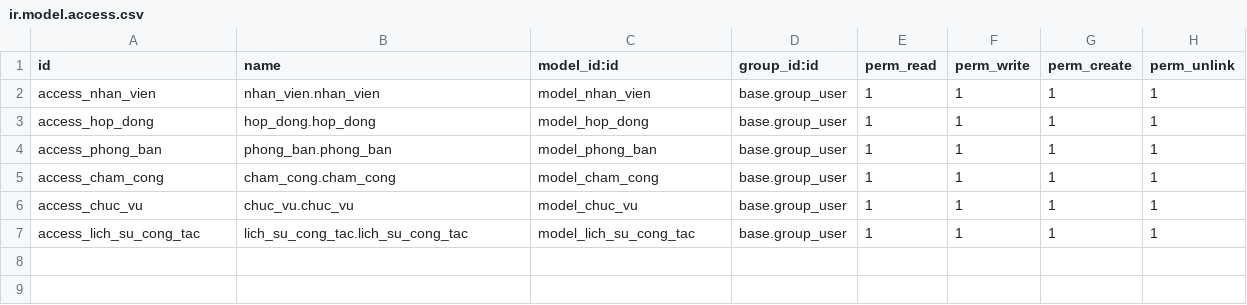
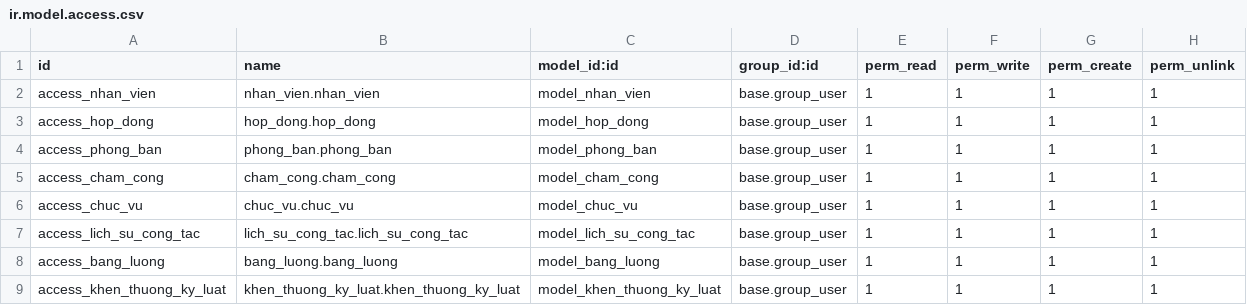
Before and after one commit to PhungDangHau/TTDN-CNTT15-04-N9, a CSV file: addons/nhan_su/security/ir.model.access.csv, drawn as a sheet.

```diff
--- a/addons/nhan_su/security/ir.model.access.csv
+++ b/addons/nhan_su/security/ir.model.access.csv
@@ -7 +7,3 @@ access_chuc_vu,chuc_vu.chuc_vu,model_chuc_vu,base.group_user,1,1,1,1
 access_lich_su_cong_tac,lich_su_cong_tac.lich_su_cong_tac,model_lich_su_cong_tac,base.group_user,1,1,1,1
+access_bang_luong,bang_luong.bang_luong,model_bang_luong,base.group_user,1,1,1,1
+access_khen_thuong_ky_luat,khen_thuong_ky_luat.khen_thuong_ky_luat,model_khen_thuong_ky_luat,base.group_user,1,1,1,1
```
Also changed, not shown: 11 other files.
